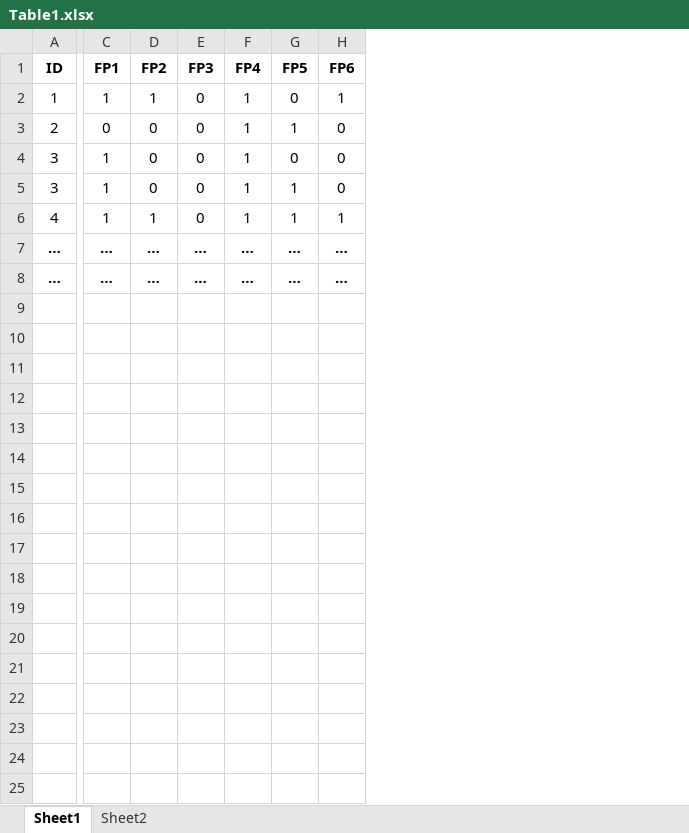
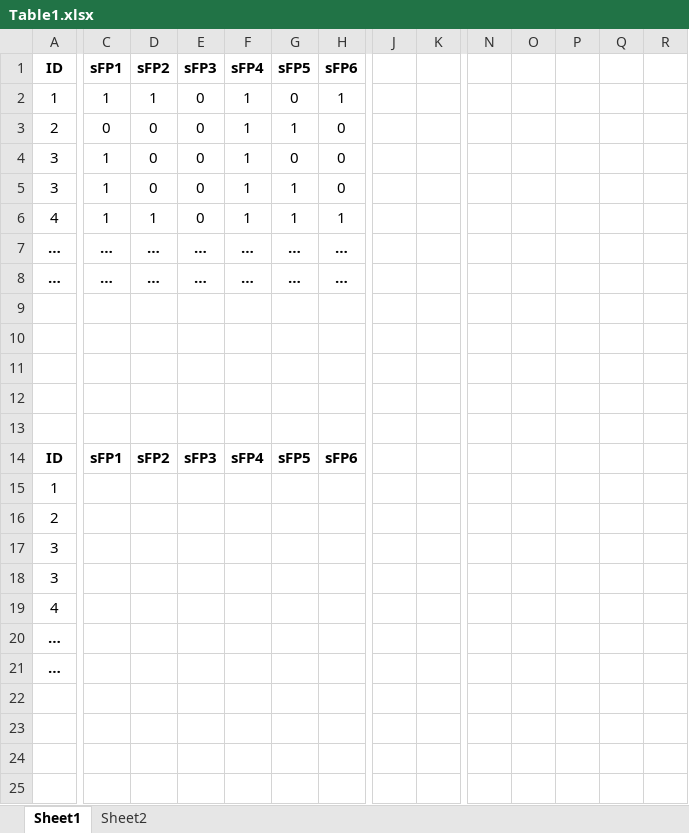
Before and after one commit to ravichas/ML-predict-drugclass, an Excel workbook: Table1.xlsx, sheet Sheet1, drawn as a sheet; only a part is shown, gaps mark what is left out; values as stored, in another font and other column widths than the file's, no borders; rows hold the shown columns only; the diff covers the shown part only; the diff names each change by its address in the sheet, - before the commit and + after, or states it on an @@ line.

```diff
--- a/Table1.xlsx (sheet Sheet1)
+++ b/Table1.xlsx (sheet Sheet1)
+column J, empty
+column K, empty
+column N, empty
+column O, empty
+column P, empty
+column Q, empty
+column R, empty
-C1: FP1
+C1: sFP1
-D1: FP2
+D1: sFP2
-E1: FP3
+E1: sFP3
-F1: FP4
+F1: sFP4
-G1: FP5
+G1: sFP5
-H1: FP6
+H1: sFP6
+row 9: (empty)
+row 10: (empty)
+row 11: (empty)
+row 12: (empty)
+row 13: (empty)
+row 14: ID | sFP1 | sFP2 | sFP3 | sFP4 | sFP5 | sFP6
+row 15: 1
+row 16: 2
+row 17: 3
+row 18: 3
+row 19: 4
+row 20: …
+row 21: …
+row 22: (empty)
+row 23: (empty)
+row 24: (empty)
+row 25: (empty)
```
Also changed, not shown: 8 added rows and 2 added columns elsewhere in this sheet, sheet Sheet2, 1 other file.
